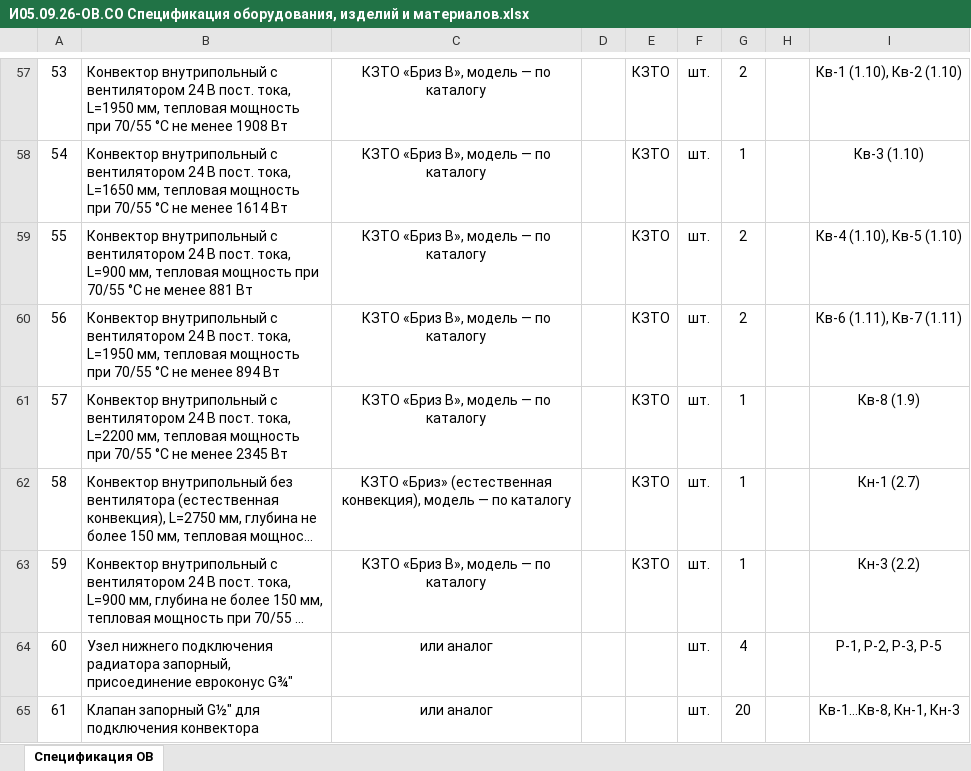
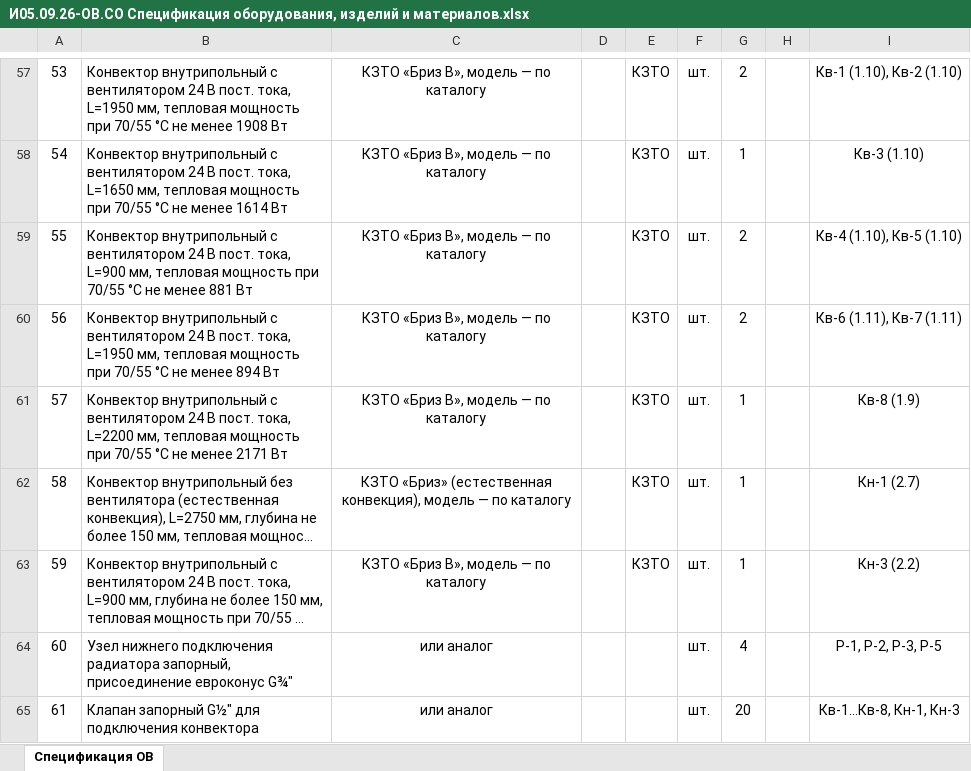
Before and after one commit to caesart966-web/first_reposirtory, an Excel workbook: ovk-dom-banya/release-rd/И05.09.26-ОВ.СО Спецификация оборудования, изделий и материалов.xlsx, sheet Спецификация ОВ, drawn as a sheet; only a part is shown, gaps mark what is left out; long unchanged cells end in …; values as stored, in another font and other column widths than the file's, no borders; the diff covers the shown part only; the diff names each change by its address in the sheet, - before the commit and + after, or states it on an @@ line.

```diff
--- a/ovk-dom-banya/release-rd/И05.09.26-ОВ.СО Спецификация оборудования, изделий и материалов.xlsx (sheet Спецификация ОВ)
+++ b/ovk-dom-banya/release-rd/И05.09.26-ОВ.СО Спецификация оборудования, изделий и материалов.xlsx (sheet Спецификация ОВ)
-B61: …не менее 2345 Вт
+B61: …не менее 2171 Вт
```
Also changed, not shown: 10 edited cells elsewhere in this sheet, 25 other files.
